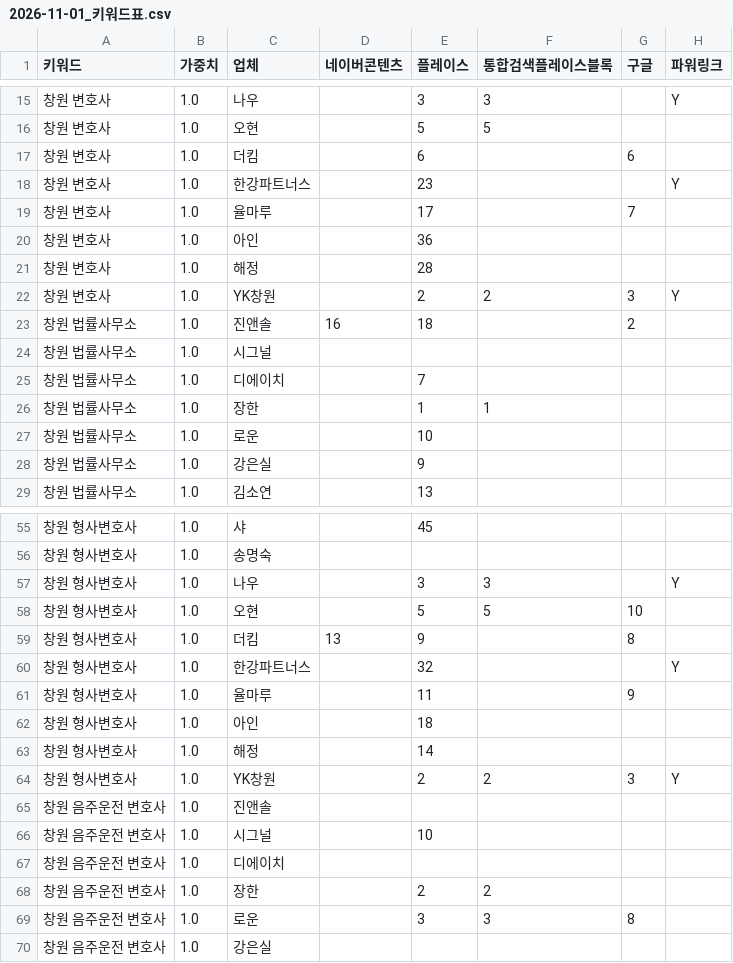
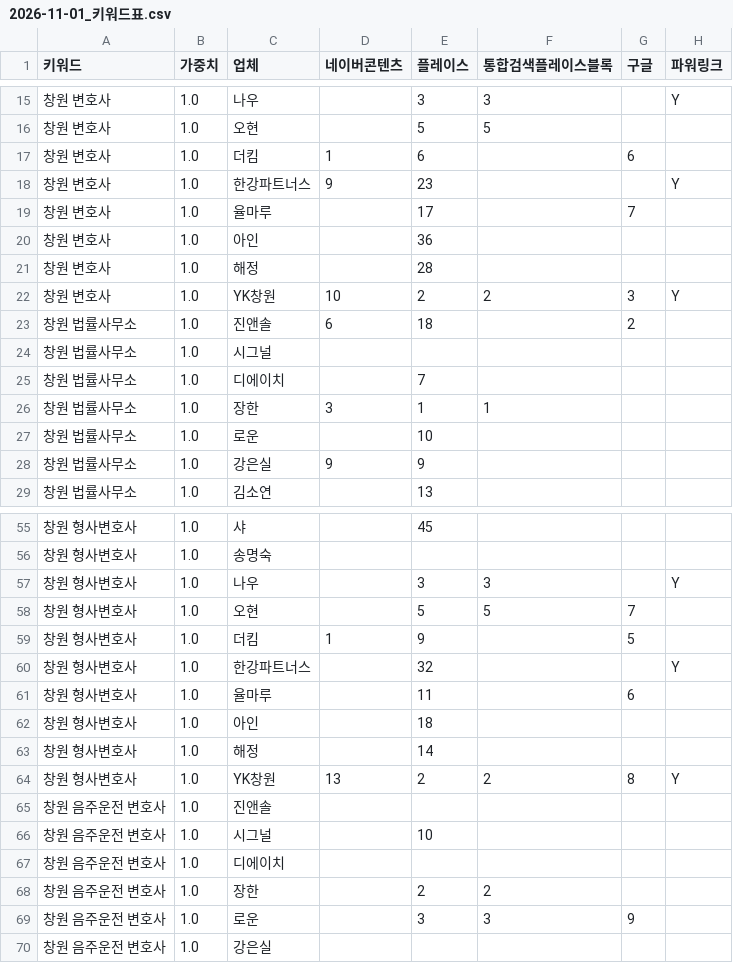
Before and after one commit to susulkiller-lab/s, a CSV file: output/marketing/2026-11-01_키워드표.csv, drawn as a sheet; only a part is shown, gaps mark what is left out; the diff covers the shown part only.

```diff
--- a/output/marketing/2026-11-01_키워드표.csv
+++ b/output/marketing/2026-11-01_키워드표.csv
@@ -16,4 +16,4 @@
 창원 변호사,1.0,오현,,5,5,,
-창원 변호사,1.0,더킴,,6,,6,
-창원 변호사,1.0,한강파트너스,,23,,,Y
+창원 변호사,1.0,더킴,1,6,,6,
+창원 변호사,1.0,한강파트너스,9,23,,,Y
 창원 변호사,1.0,율마루,,17,,7,
@@ -21,9 +21,9 @@
 창원 변호사,1.0,해정,,28,,,
-창원 변호사,1.0,YK창원,,2,2,3,Y
-창원 법률사무소,1.0,진앤솔,16,18,,2,
+창원 변호사,1.0,YK창원,10,2,2,3,Y
+창원 법률사무소,1.0,진앤솔,6,18,,2,
 창원 법률사무소,1.0,시그널,,,,,
 창원 법률사무소,1.0,디에이치,,7,,,
-창원 법률사무소,1.0,장한,,1,1,,
+창원 법률사무소,1.0,장한,3,1,1,,
 창원 법률사무소,1.0,로운,,10,,,
-창원 법률사무소,1.0,강은실,,9,,,
+창원 법률사무소,1.0,강은실,9,9,,,
 창원 법률사무소,1.0,김소연,,13,,,
@@ -57,9 +57,9 @@
 창원 형사변호사,1.0,나우,,3,3,,Y
-창원 형사변호사,1.0,오현,,5,5,10,
-창원 형사변호사,1.0,더킴,13,9,,8,
+창원 형사변호사,1.0,오현,,5,5,7,
+창원 형사변호사,1.0,더킴,1,9,,5,
 창원 형사변호사,1.0,한강파트너스,,32,,,Y
-창원 형사변호사,1.0,율마루,,11,,9,
+창원 형사변호사,1.0,율마루,,11,,6,
 창원 형사변호사,1.0,아인,,18,,,
 창원 형사변호사,1.0,해정,,14,,,
-창원 형사변호사,1.0,YK창원,,2,2,3,Y
+창원 형사변호사,1.0,YK창원,13,2,2,8,Y
 창원 음주운전 변호사,1.0,진앤솔,,,,,
@@ -68,3 +68,3 @@
 창원 음주운전 변호사,1.0,장한,,2,2,,
-창원 음주운전 변호사,1.0,로운,,3,3,8,
+창원 음주운전 변호사,1.0,로운,,3,3,9,
 창원 음주운전 변호사,1.0,강은실,,,,,
```
Also changed, not shown: 93 edited cells elsewhere in this file, output/marketing/2026-10-23_키워드표.csv, 13 other files.
